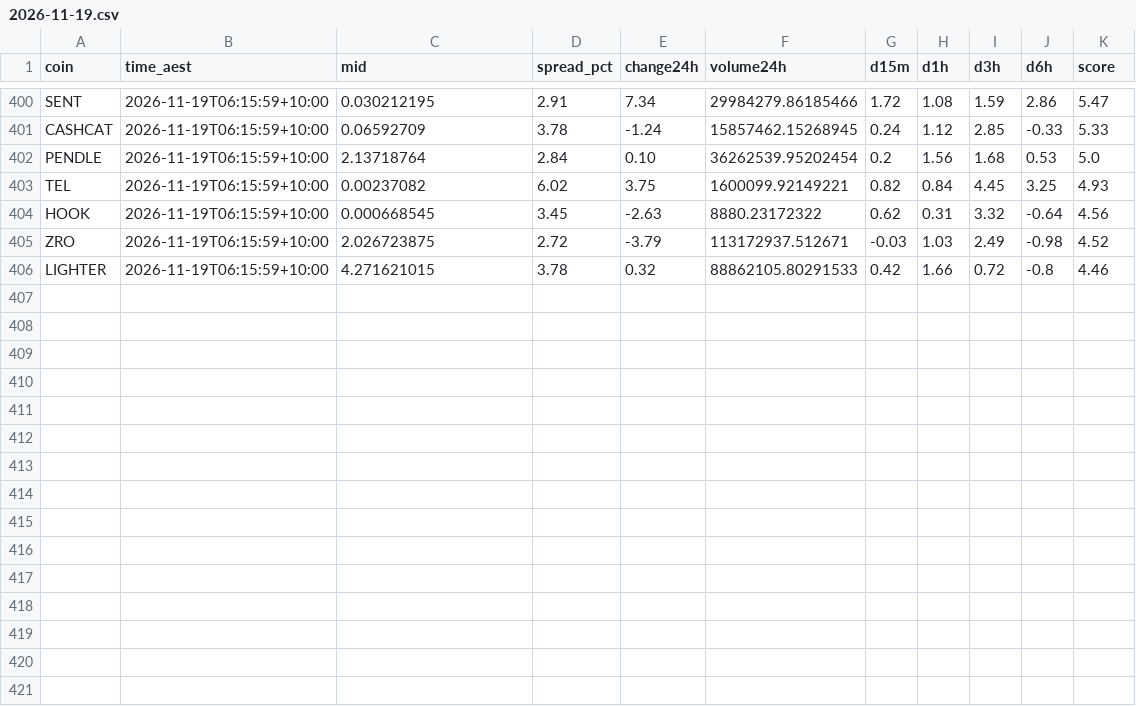
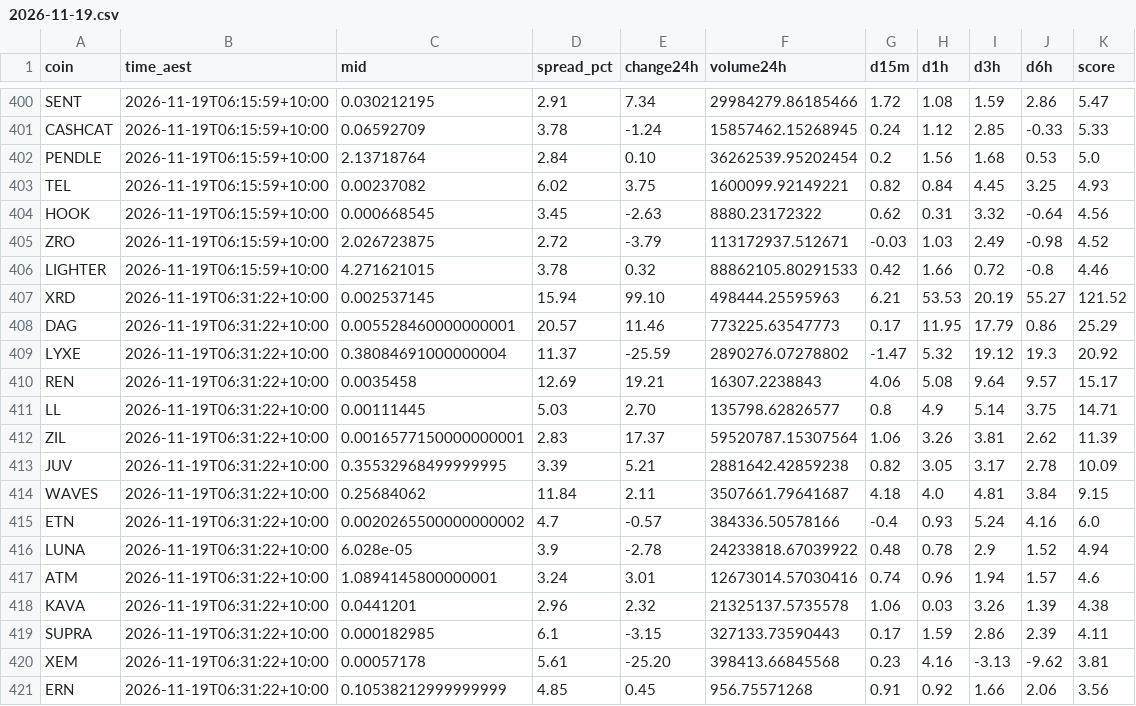
Before and after one commit to NickAu2020/coinspot-data, a CSV file: data/signals/2026-11-19.csv, drawn as a sheet; only a part is shown, gaps mark what is left out; the diff names each change by its address in the sheet, - before the commit and + after, or states it on an @@ line.

```diff
--- a/data/signals/2026-11-19.csv
+++ b/data/signals/2026-11-19.csv
+row 407: XRD | 2026-11-19T06:31:22+10:00 | 0.002537145 | 15.94 | 99.10 | 498444.25595963 | 6.21 | 53.53 | 20.19 | 55.27 | 121.52
+row 408: DAG | 2026-11-19T06:31:22+10:00 | 0.005528460000000001 | 20.57 | 11.46 | 773225.63547773 | 0.17 | 11.95 | 17.79 | 0.86 | 25.29
+row 409: LYXE | 2026-11-19T06:31:22+10:00 | 0.38084691000000004 | 11.37 | -25.59 | 2890276.07278802 | -1.47 | 5.32 | 19.12 | 19.3 | 20.92
+row 410: REN | 2026-11-19T06:31:22+10:00 | 0.0035458 | 12.69 | 19.21 | 16307.2238843 | 4.06 | 5.08 | 9.64 | 9.57 | 15.17
+row 411: LL | 2026-11-19T06:31:22+10:00 | 0.00111445 | 5.03 | 2.70 | 135798.62826577 | 0.8 | 4.9 | 5.14 | 3.75 | 14.71
+row 412: ZIL | 2026-11-19T06:31:22+10:00 | 0.0016577150000000001 | 2.83 | 17.37 | 59520787.15307564 | 1.06 | 3.26 | 3.81 | 2.62 | 11.39
+row 413: JUV | 2026-11-19T06:31:22+10:00 | 0.35532968499999995 | 3.39 | 5.21 | 2881642.42859238 | 0.82 | 3.05 | 3.17 | 2.78 | 10.09
+row 414: WAVES | 2026-11-19T06:31:22+10:00 | 0.25684062 | 11.84 | 2.11 | 3507661.79641687 | 4.18 | 4.0 | 4.81 | 3.84 | 9.15
+row 415: ETN | 2026-11-19T06:31:22+10:00 | 0.0020265500000000002 | 4.7 | -0.57 | 384336.50578166 | -0.4 | 0.93 | 5.24 | 4.16 | 6.0
+row 416: LUNA | 2026-11-19T06:31:22+10:00 | 6.028e-05 | 3.9 | -2.78 | 24233818.67039922 | 0.48 | 0.78 | 2.9 | 1.52 | 4.94
+row 417: ATM | 2026-11-19T06:31:22+10:00 | 1.0894145800000001 | 3.24 | 3.01 | 12673014.57030416 | 0.74 | 0.96 | 1.94 | 1.57 | 4.6
+row 418: KAVA | 2026-11-19T06:31:22+10:00 | 0.0441201 | 2.96 | 2.32 | 21325137.5735578 | 1.06 | 0.03 | 3.26 | 1.39 | 4.38
+row 419: SUPRA | 2026-11-19T06:31:22+10:00 | 0.000182985 | 6.1 | -3.15 | 327133.73590443 | 0.17 | 1.59 | 2.86 | 2.39 | 4.11
+row 420: XEM | 2026-11-19T06:31:22+10:00 | 0.00057178 | 5.61 | -25.20 | 398413.66845568 | 0.23 | 4.16 | -3.13 | -9.62 | 3.81
+row 421: ERN | 2026-11-19T06:31:22+10:00 | 0.10538212999999999 | 4.85 | 0.45 | 956.75571268 | 0.91 | 0.92 | 1.66 | 2.06 | 3.56
```
Also changed, not shown: data/latest_accel.csv, 1 other file.
